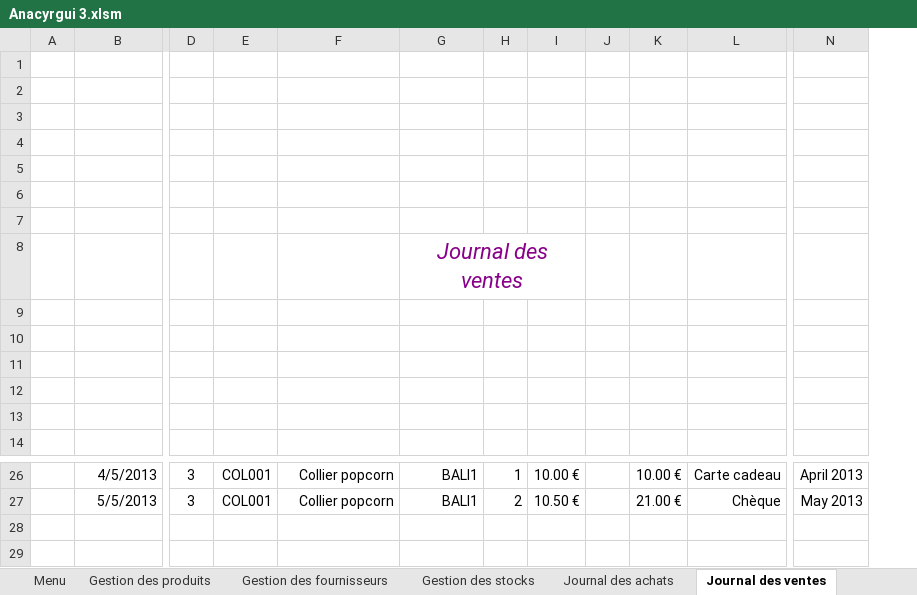
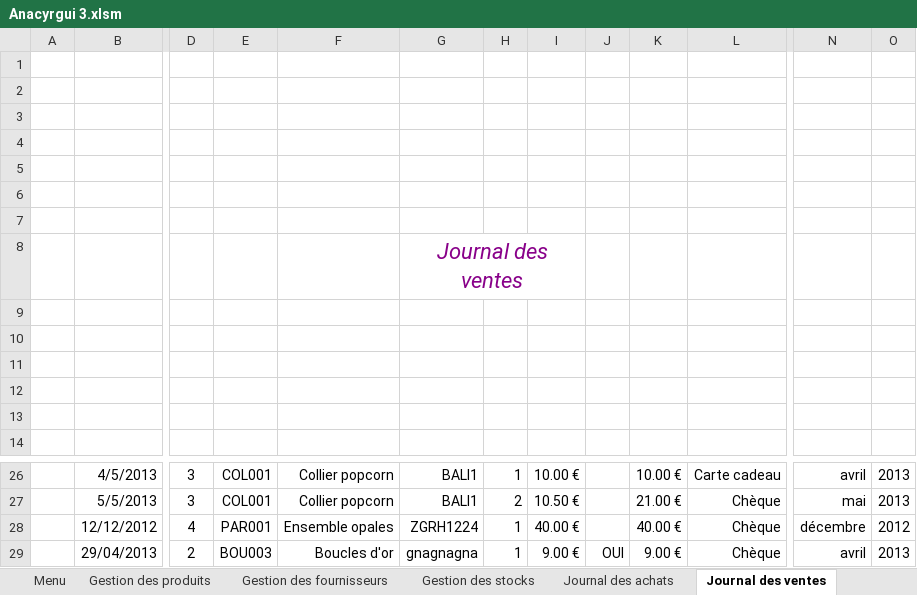
Before and after one commit to groupe4miage/comptaAnacyrgui, an Excel workbook: Anacyrgui 3.xlsm, sheet Journal des ventes, drawn as a sheet; only a part is shown, gaps mark what is left out; values as stored, in another font and other column widths than the file's, no borders; charts and pictures and table styles not drawn; removed rows and columns are numbered as before the commit, all else as after; rows hold the shown columns only; the diff names each change by its address in the sheet, - before the commit and + after, or states it on an @@ line.

```diff
--- a/Anacyrgui 3.xlsm (sheet Journal des ventes)
+++ b/Anacyrgui 3.xlsm (sheet Journal des ventes)
-column N, rows 26-27: April 2013 | May 2013
+column N, rows 26-27: avril | mai
+column O, rows 26-27: 2013 | 2013
+row 28:  | 12/12/2012 | 4 | PAR001 | Ensemble opales | ZGRH1224 | 1 | 40.00 € |  | 40.00 € | Chèque | décembre | 2012
+row 29:  | 29/04/2013 | 2 | BOU003 | Boucles d'or | gnagnagna | 1 | 9.00 € | OUI | 9.00 € | Chèque | avril | 2013
```
Also changed, not shown: sheet Feuil1, sheet Vue des stocks, sheet Journal des achats, sheet Budget Mensuel, sheet Gestion des produits, sheet Historique journée, 2 more sheets, charts or pictures.
